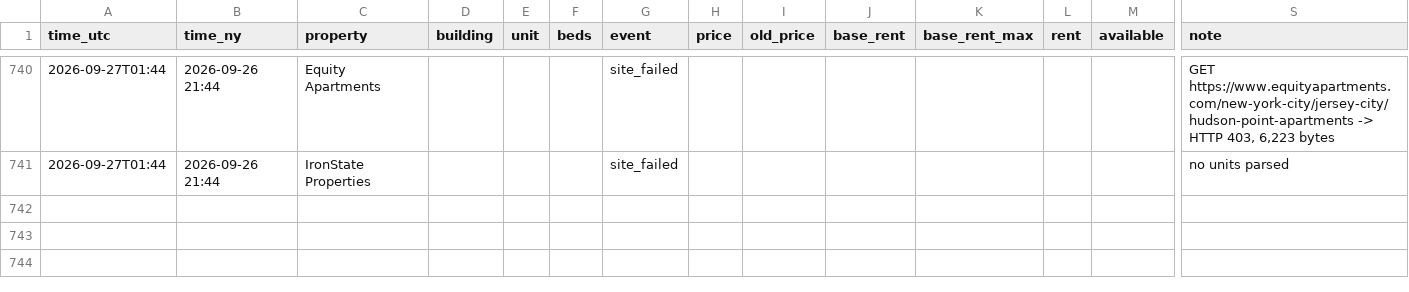
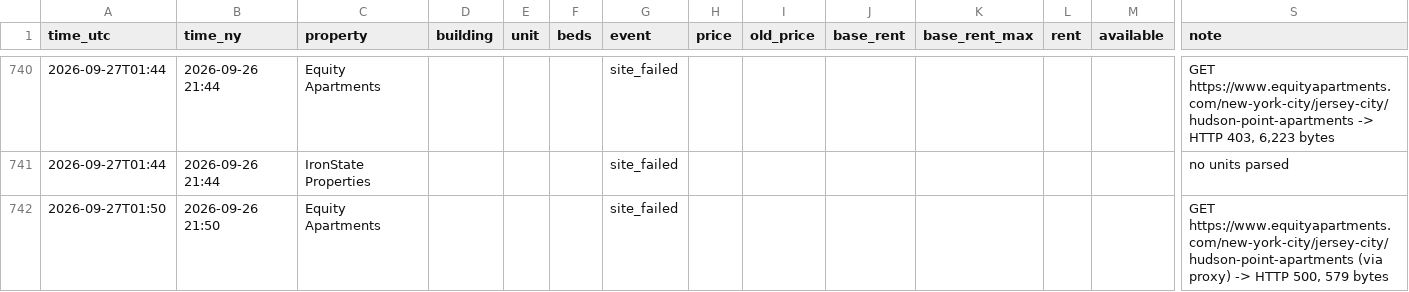
Before and after one commit to sanveg-rane-13/rental-tracker, a CSV file: data/history/events.csv, drawn as a sheet; only a part is shown, gaps mark what is left out; rows hold the shown columns only; the diff names each change by its address in the sheet, - before the commit and + after, or states it on an @@ line.

```diff
--- a/data/history/events.csv
+++ b/data/history/events.csv
+row 742: 2026-09-27T01:50 | 2026-09-26 21:50 | Equity Apartments |  |  |  | site_failed |  |  |  |  |  |  | GET https://www.equityapartments.com/new-york-city/jersey-city/hudson-point-apartments (via proxy) -> HTTP 500, 579 bytes
```
Also changed, not shown: 8 other files.
